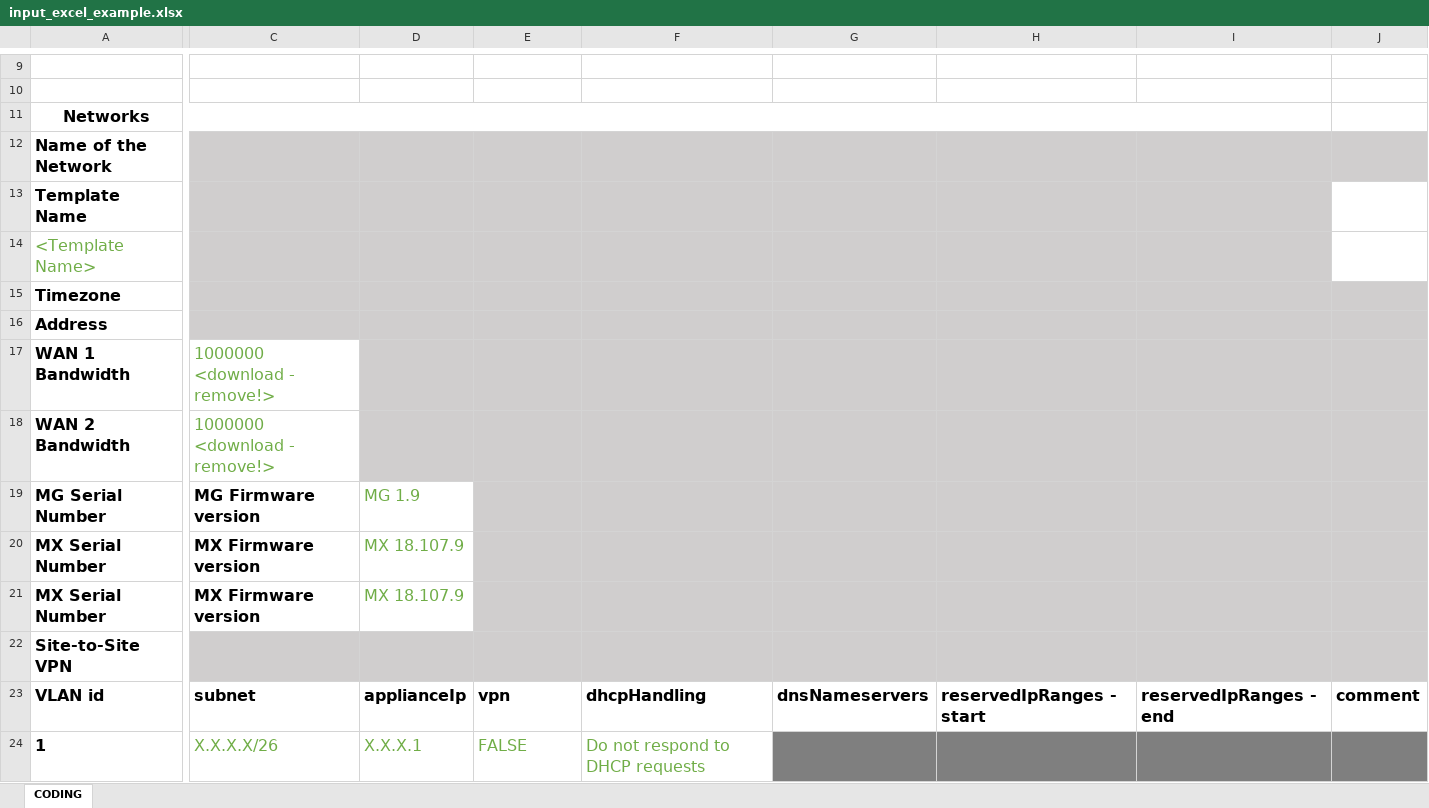
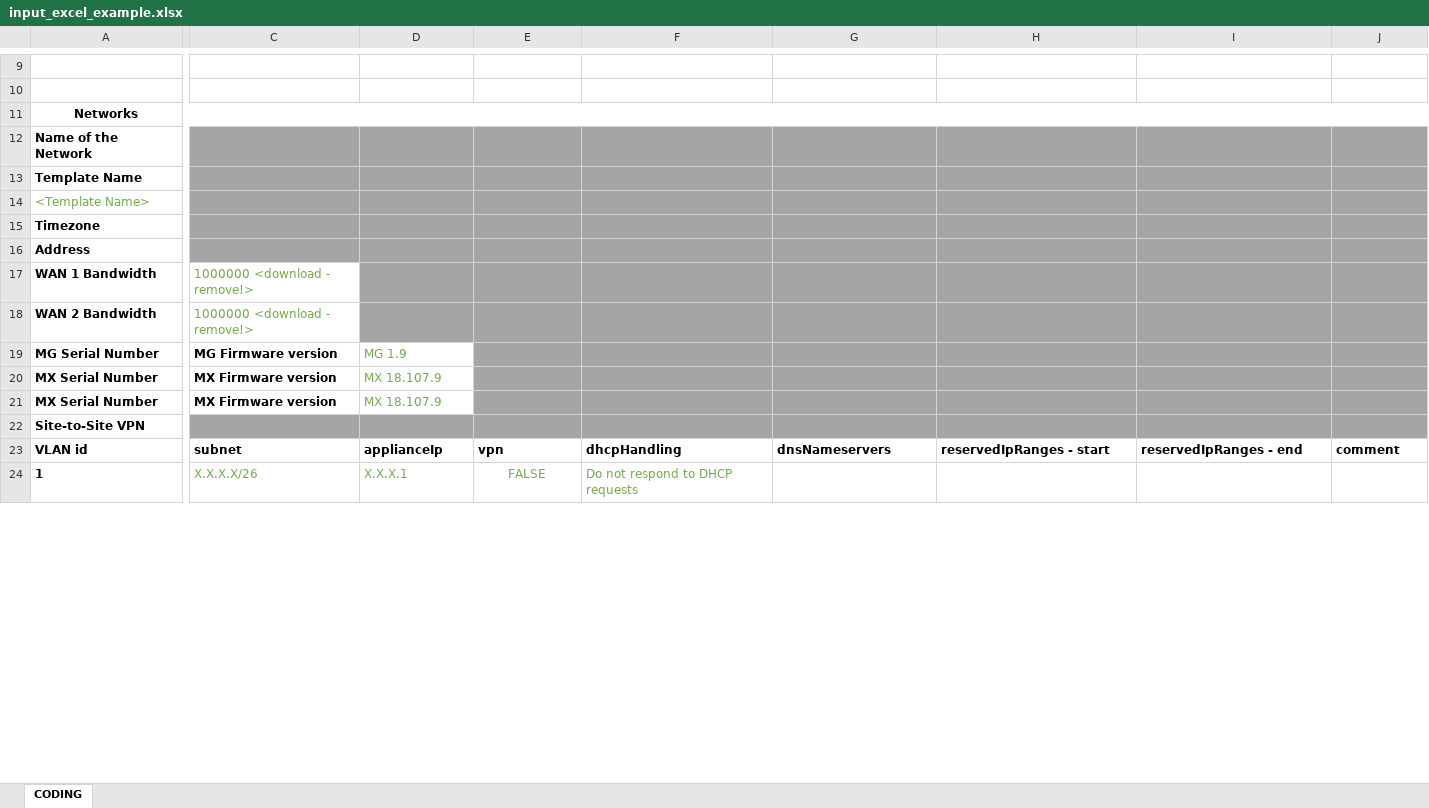
Before and after one commit to gve-sw/gve_devnet_meraki_org_day0_network_setup, an Excel workbook: src/configs/input_excel_example.xlsx, sheet CODING, drawn as a sheet; only a part is shown, gaps mark what is left out; values as stored, in another font and other column widths than the file's, no borders; the diff covers the shown part only; the diff names each change by its address in the sheet, - before the commit and + after, or states it on an @@ line.

Commit message:
Baselined from internal Repository last_commit:8e29f6bbd1facadaab31b3e023a68fbf03b42ac6

```diff
--- a/src/configs/input_excel_example.xlsx (sheet CODING)
+++ b/src/configs/input_excel_example.xlsx (sheet CODING)
@@ A11 text size: smaller @@
-A11:I11 merged
+A11:J11 merged
@@ A12:A15 text size: smaller @@
-C12:J12 fill: #D0CECE
+C12:J12 fill: #A5A5A5
-C13:I14 fill: #D0CECE
+C13:I14 fill: #A5A5A5
-J13:J14 fill: none
+J13:J14 fill: #A5A5A5
-C15:J16 fill: #D0CECE
+C15:J16 fill: #A5A5A5
@@ A16 text size: smaller @@
@@ A17:C18 text size: smaller @@
-D17:J18 fill: #D0CECE
+D17:J18 fill: #A5A5A5
@@ A19:D21 text size: smaller @@
-E19:J21 fill: #D0CECE
+E19:J21 fill: #A5A5A5
@@ A22 text size: smaller @@
-C22:J22 fill: #D0CECE
+C22:J22 fill: #A5A5A5
@@ A23:J23 text size: smaller @@
@@ A24:F24 text size: smaller @@
-E24 alignment: left
+E24 alignment: center
-G24:J24 fill: #7F7F7F
+G24:J24 fill: none
```
Also changed, not shown: cell formats and merged cells elsewhere in this sheet.
